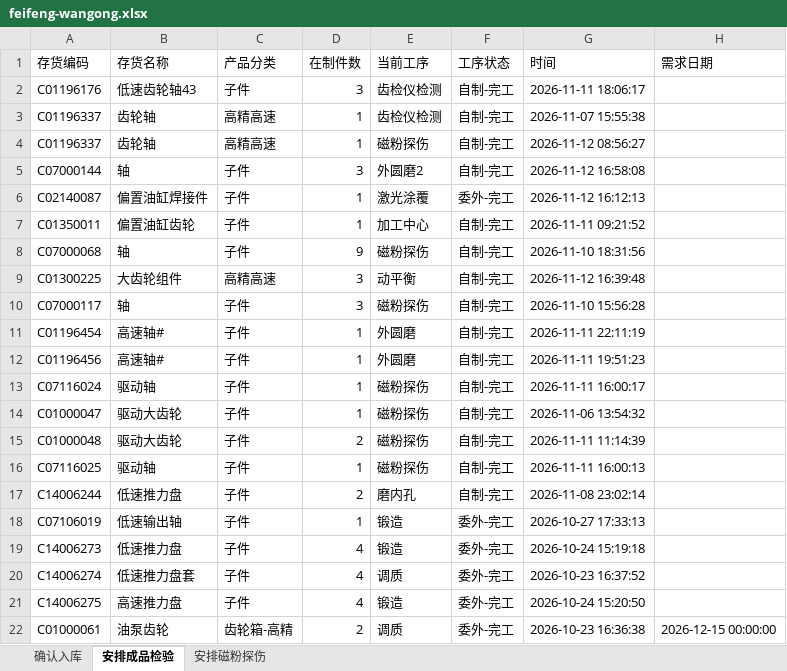
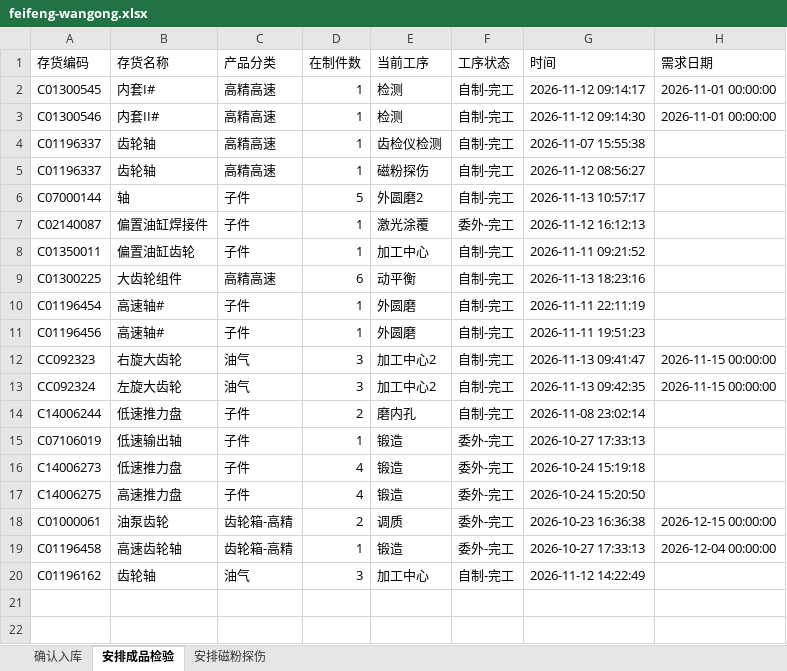
Before and after one commit to ZhanghaoWorkbuddy10/action-board, an Excel workbook: feifeng-wangong.xlsx, sheet 安排成品检验, drawn as a sheet; only a part is shown; the shorter side is filled out with more unchanged rows; values as stored, in another font and other column widths than the file's, no borders; removed rows and columns are numbered as before the commit, all else as after; the diff names each change by its address in the sheet, - before the commit and + after, or states it on an @@ line.

```diff
--- a/feifeng-wangong.xlsx (sheet 安排成品检验)
+++ b/feifeng-wangong.xlsx (sheet 安排成品检验)
-row 2: C01196176 | 低速齿轮轴43 | 子件 | 3 | 齿检仪检测 | 自制-完工 | 2026-11-11 18:06:17
+row 2: C01300545 | 内套I# | 高精高速 | 1 | 检测 | 自制-完工 | 2026-11-12 09:14:17 | 2026-11-01 00:00:00
+row 3: C01300546 | 内套II# | 高精高速 | 1 | 检测 | 自制-完工 | 2026-11-12 09:14:30 | 2026-11-01 00:00:00
-D6 (在制件数): 3
+D6 (在制件数): 5
-G6 (时间): 2026-11-12 16:58:08
+G6 (时间): 2026-11-13 10:57:17
-row 8: C07000068 | 轴 | 子件 | 9 | 磁粉探伤 | 自制-完工 | 2026-11-10 18:31:56
-D9 (在制件数): 3
+D9 (在制件数): 6
-G9 (时间): 2026-11-12 16:39:48
+G9 (时间): 2026-11-13 18:23:16
-row 10: C07000117 | 轴 | 子件 | 3 | 磁粉探伤 | 自制-完工 | 2026-11-10 15:56:28
-row 13: C07116024 | 驱动轴 | 子件 | 1 | 磁粉探伤 | 自制-完工 | 2026-11-11 16:00:17
-row 14: C01000047 | 驱动大齿轮 | 子件 | 1 | 磁粉探伤 | 自制-完工 | 2026-11-06 13:54:32
-row 15: C01000048 | 驱动大齿轮 | 子件 | 2 | 磁粉探伤 | 自制-完工 | 2026-11-11 11:14:39
-row 16: C07116025 | 驱动轴 | 子件 | 1 | 磁粉探伤 | 自制-完工 | 2026-11-11 16:00:13
+row 12: CC092323 | 右旋大齿轮 | 油气 | 3 | 加工中心2 | 自制-完工 | 2026-11-13 09:41:47 | 2026-11-15 00:00:00
+row 13: CC092324 | 左旋大齿轮 | 油气 | 3 | 加工中心2 | 自制-完工 | 2026-11-13 09:42:35 | 2026-11-15 00:00:00
-row 20: C14006274 | 低速推力盘套 | 子件 | 4 | 调质 | 委外-完工 | 2026-10-23 16:37:52
```
Also changed, not shown: sheet 确认入库, sheet 安排磁粉探伤.
